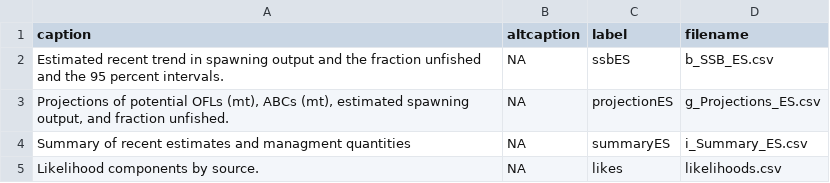
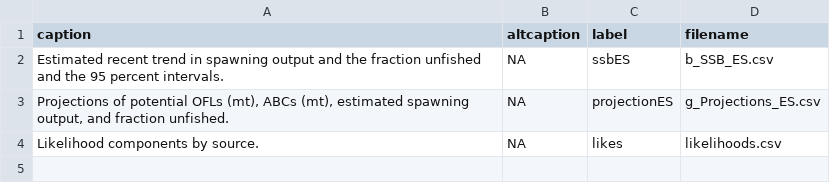
Before and after one commit to pfmc-assessments/shortspine_thornyhead_2023, a CSV file: doc/FinalTables/Summary/table_labels.csv, drawn as a sheet.

```diff
--- a/doc/FinalTables/Summary/table_labels.csv
+++ b/doc/FinalTables/Summary/table_labels.csv
@@ -3,3 +3,2 @@
 "Projections of potential OFLs (mt), ABCs (mt), estimated spawning output, and fraction unfished.",NA,"projectionES","g_Projections_ES.csv"
-"Summary of recent estimates and managment quantities",NA,"summaryES","i_Summary_ES.csv"
 "Likelihood components by source.",NA,"likes","likelihoods.csv"
```
Also changed, not shown: doc/FinalTables/Summary/TimeSeries.csv, doc/FinalTables/Summary/batage_m.csv, 42 other files.
